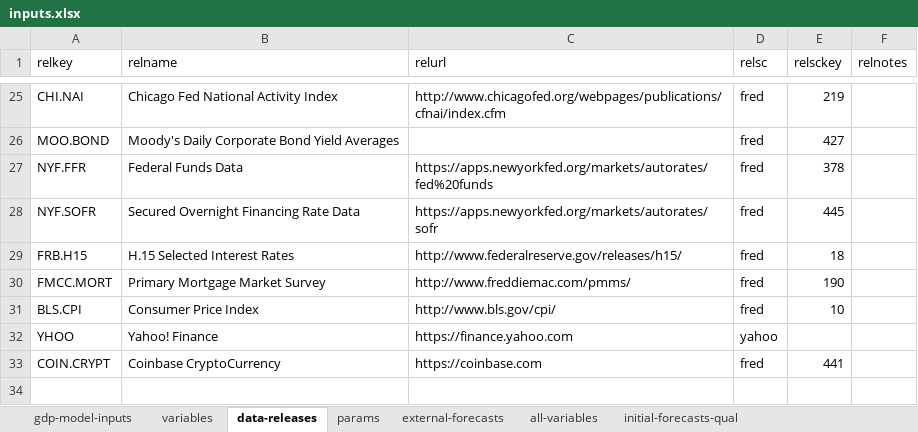
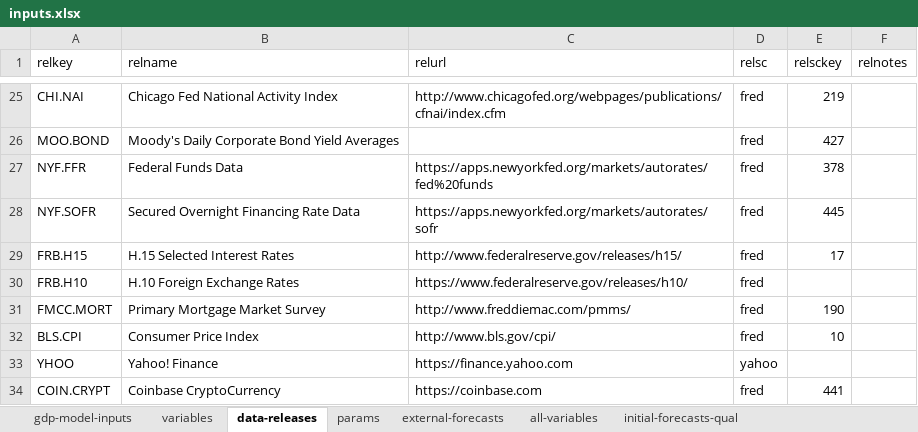
Before and after one commit to bongohead/econforecasting-r, an Excel workbook: model-inputs/inputs.xlsx, sheet data-releases, drawn as a sheet; only a part is shown, gaps mark what is left out; values as stored, in another font and other column widths than the file's, no borders; table styles not drawn; the diff names each change by its address in the sheet, - before the commit and + after, or states it on an @@ line.

Commit message:
Modified inputs to account for delayed vintage dates of some FRED series (v0.20)

```diff
--- a/model-inputs/inputs.xlsx (sheet data-releases)
+++ b/model-inputs/inputs.xlsx (sheet data-releases)
-E29 (relsckey): 18
+E29 (relsckey): 17
+row 30: FRB.H10 | H.10 Foreign Exchange Rates | https://www.federalreserve.gov/releases/h10/ | fred
```
Also changed, not shown: sheet gdp-model-inputs, ef-project-calendar.xlsx, 3 other files.
